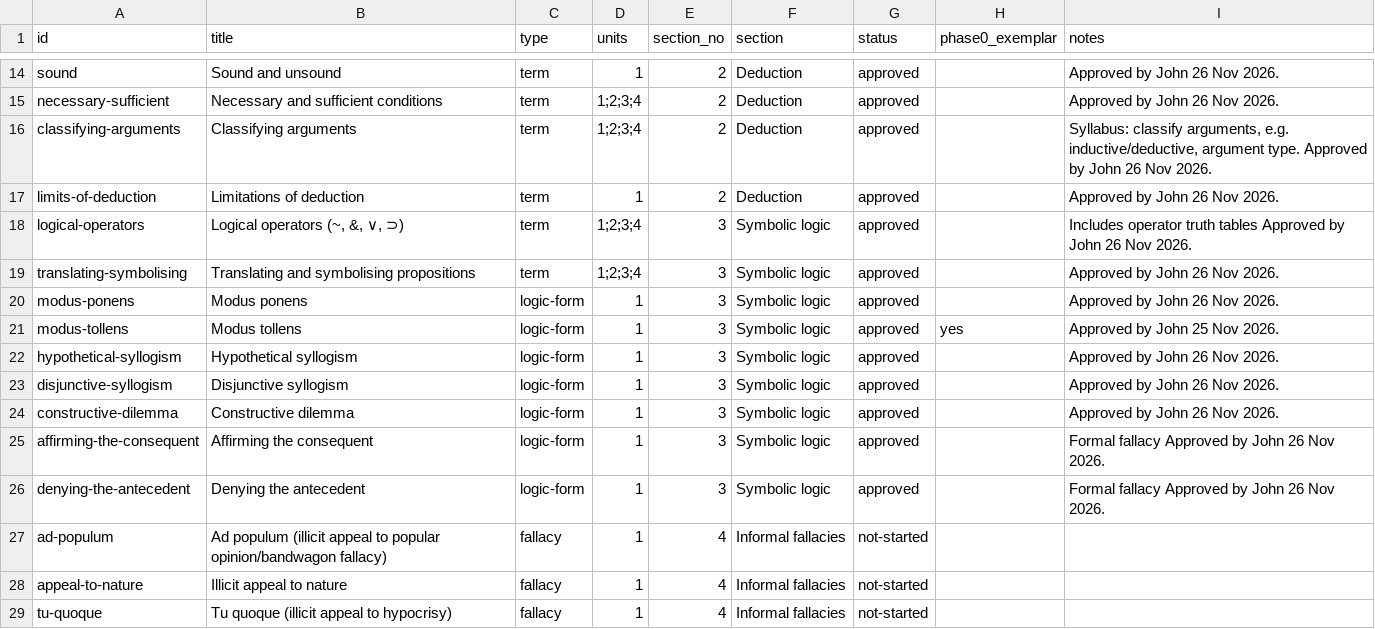
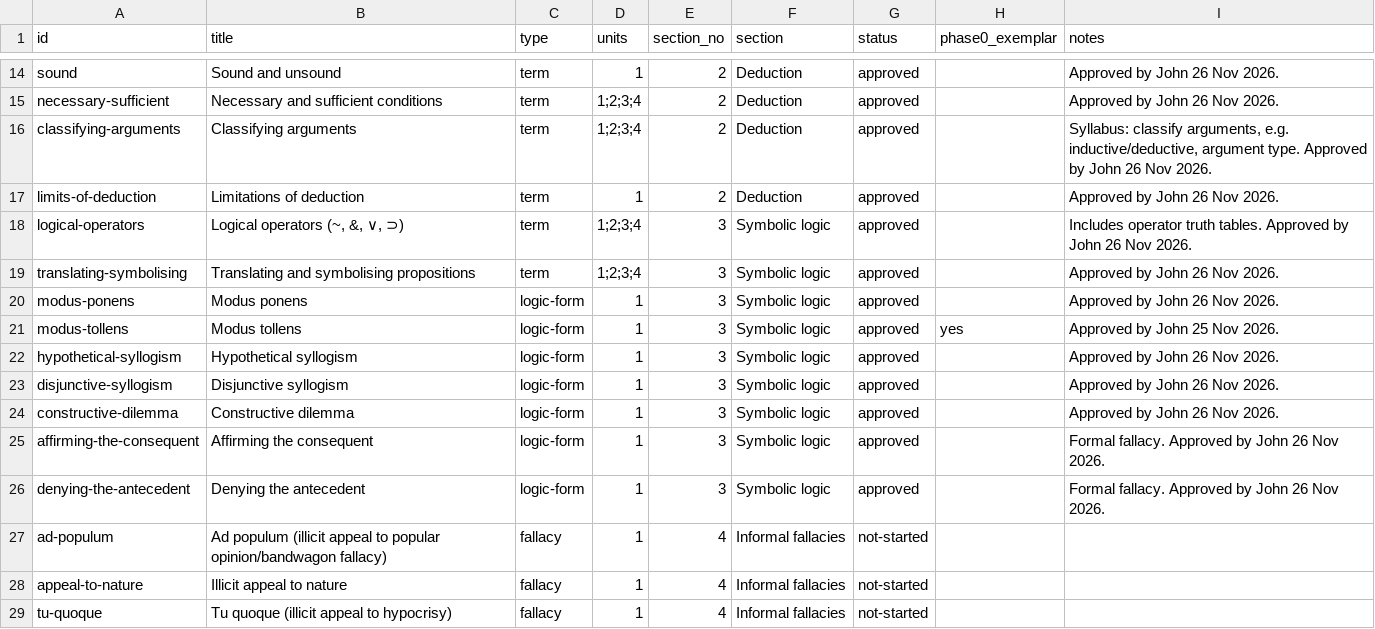
Before and after one commit to jbeynonedu/pr-explorer, a CSV file: tracker.csv, drawn as a sheet; only a part is shown, gaps mark what is left out.

```diff
--- a/tracker.csv
+++ b/tracker.csv
@@ -17,3 +17,3 @@ classifying-arguments,Classifying arguments,term,1;2;3;4,2,Deduction,approved,,"
 limits-of-deduction,Limitations of deduction,term,1,2,Deduction,approved,,Approved by John 26 Nov 2026.
-logical-operators,"Logical operators (~, &, ∨, ⊃)",term,1;2;3;4,3,Symbolic logic,approved,,Includes operator truth tables Approved by John 26 Nov 2026.
+logical-operators,"Logical operators (~, &, ∨, ⊃)",term,1;2;3;4,3,Symbolic logic,approved,,Includes operator truth tables. Approved by John 26 Nov 2026.
 translating-symbolising,Translating and symbolising propositions,term,1;2;3;4,3,Symbolic logic,approved,,Approved by John 26 Nov 2026.
@@ -24,4 +24,4 @@ disjunctive-syllogism,Disjunctive syllogism,logic-form,1,3,Symbolic logic,approv
 constructive-dilemma,Constructive dilemma,logic-form,1,3,Symbolic logic,approved,,Approved by John 26 Nov 2026.
-affirming-the-consequent,Affirming the consequent,logic-form,1,3,Symbolic logic,approved,,Formal fallacy Approved by John 26 Nov 2026.
-denying-the-antecedent,Denying the antecedent,logic-form,1,3,Symbolic logic,approved,,Formal fallacy Approved by John 26 Nov 2026.
+affirming-the-consequent,Affirming the consequent,logic-form,1,3,Symbolic logic,approved,,Formal fallacy. Approved by John 26 Nov 2026.
+denying-the-antecedent,Denying the antecedent,logic-form,1,3,Symbolic logic,approved,,Formal fallacy. Approved by John 26 Nov 2026.
 ad-populum,Ad populum (illicit appeal to popular opinion/bandwagon fallacy),fallacy,1,4,Informal fallacies,not-started,,
```
